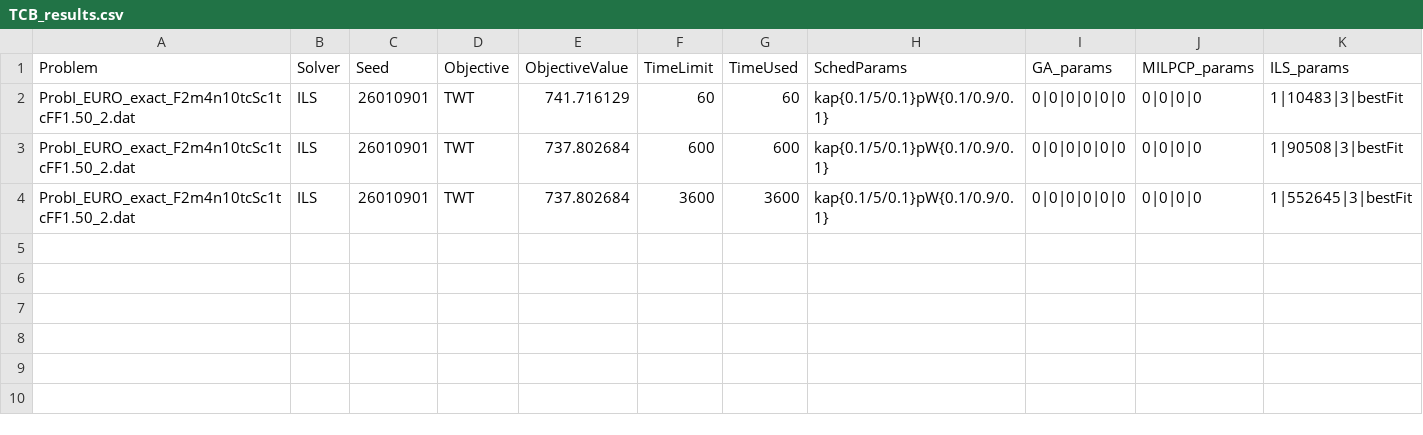
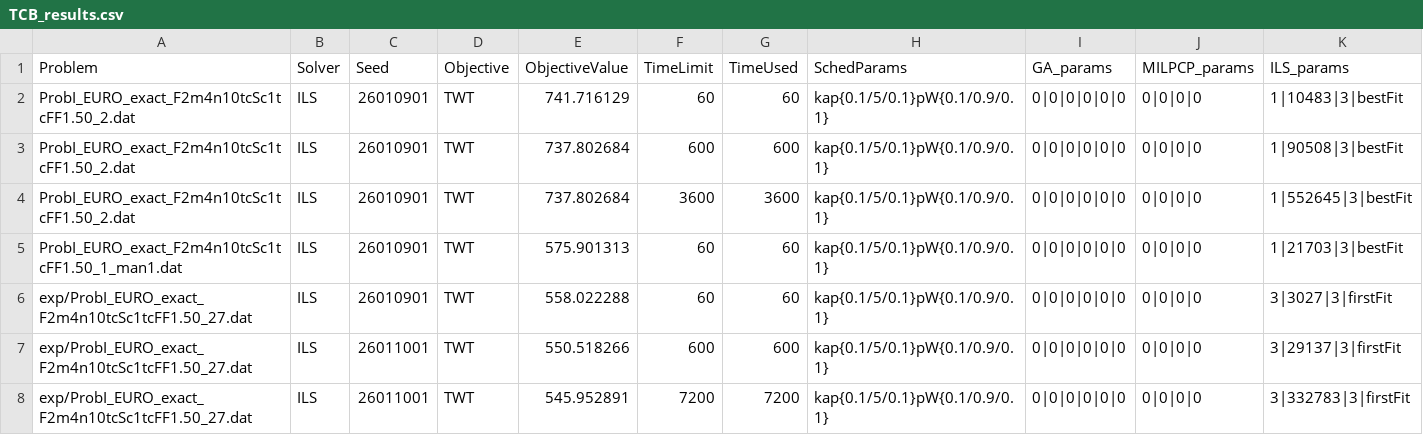
Before and after one commit to JR8ll/2025_TCB, a CSV file: 2025_TCB/results/TCB_results.csv, drawn as a sheet; only a part is shown; rows hold the shown columns only; the diff names each change by its address in the sheet, - before the commit and + after, or states it on an @@ line.

```diff
--- a/2025_TCB/results/TCB_results.csv
+++ b/2025_TCB/results/TCB_results.csv
+row 5: ProbI_EURO_exact_F2m4n10tcSc1tcFF1.50_1_man1.dat | ILS | 26010901 | TWT | 575.901313 | 60 | 60 | kap{0.1/5/0.1}pW{0.1/0.9/0.1} | 0|0|0|0|0|0 | 0|0|0|0 | 1|21703|3|bestFit
+row 6: exp/ProbI_EURO_exact_F2m4n10tcSc1tcFF1.50_27.dat | ILS | 26010901 | TWT | 558.022288 | 60 | 60 | kap{0.1/5/0.1}pW{0.1/0.9/0.1} | 0|0|0|0|0|0 | 0|0|0|0 | 3|3027|3|firstFit
+row 7: exp/ProbI_EURO_exact_F2m4n10tcSc1tcFF1.50_27.dat | ILS | 26011001 | TWT | 550.518266 | 600 | 600 | kap{0.1/5/0.1}pW{0.1/0.9/0.1} | 0|0|0|0|0|0 | 0|0|0|0 | 3|29137|3|firstFit
+row 8: exp/ProbI_EURO_exact_F2m4n10tcSc1tcFF1.50_27.dat | ILS | 26011001 | TWT | 545.952891 | 7200 | 7200 | kap{0.1/5/0.1}pW{0.1/0.9/0.1} | 0|0|0|0|0|0 | 0|0|0|0 | 3|332783|3|firstFit
```
Also changed, not shown: 22 other files.
